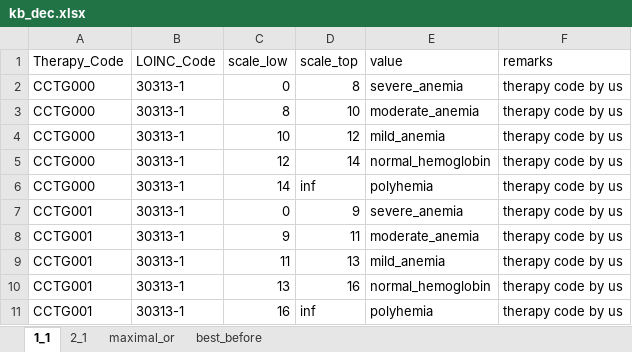
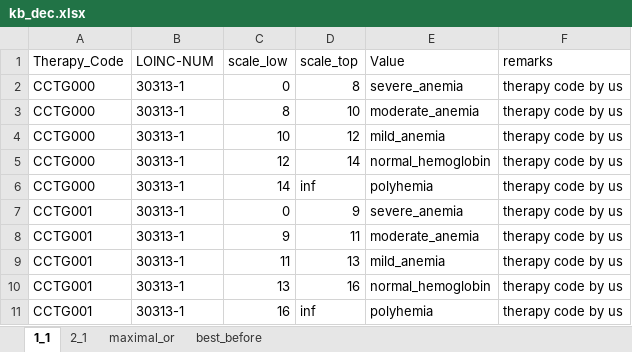
Before and after one commit to Kudlech/CDSS, an Excel workbook: kb_dec.xlsx, sheet 1_1, drawn as a sheet; values as stored, in another font and other column widths than the file's, no borders; the diff names each change by its address in the sheet, - before the commit and + after, or states it on an @@ line.

```diff
--- a/kb_dec.xlsx (sheet 1_1)
+++ b/kb_dec.xlsx (sheet 1_1)
-B1: LOINC_Code
+B1: LOINC-NUM
-E1: value
+E1: Value
```
Also changed, not shown: sheet 2_1, sheet maximal_or, sheet best_before, 6 other files.
